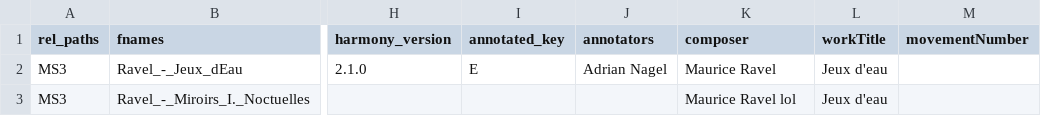
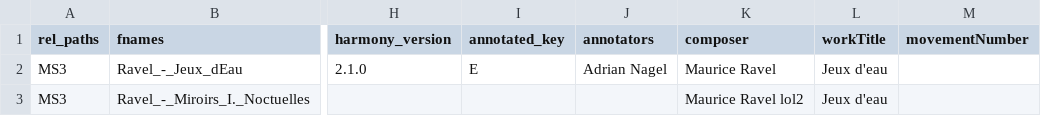
Before and after one commit to DCMLab/dcml_corpus_workflow, a TSV file: metadata.tsv, drawn as a sheet; only a part is shown, gaps mark what is left out; the diff names each change by its address in the sheet, - before the commit and + after, or states it on an @@ line.

```diff
--- a/metadata.tsv
+++ b/metadata.tsv
-K3 (composer): Maurice Ravel lol
+K3 (composer): Maurice Ravel lol2
```
